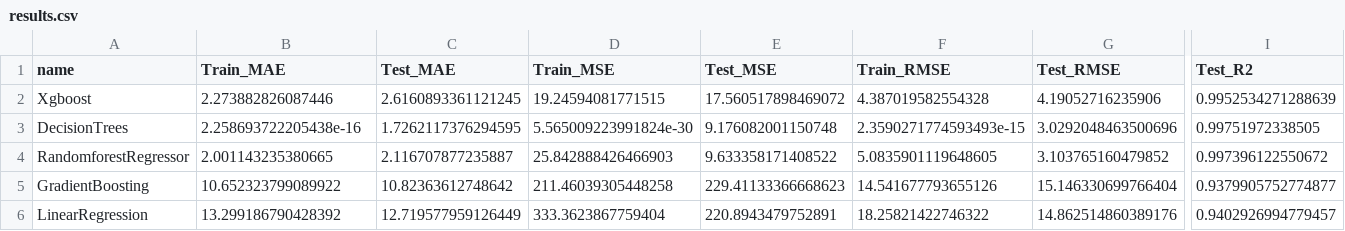
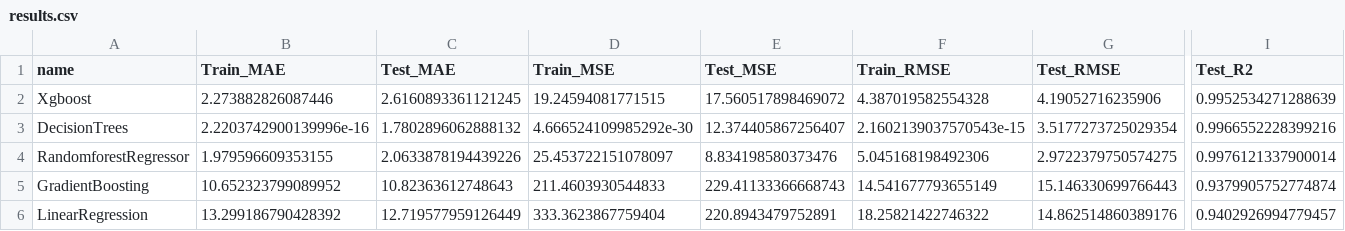
Before and after one commit to sg-56/commodities-price-prediction, a CSV file: artifacts/results.csv, drawn as a sheet; only a part is shown, gaps mark what is left out; the diff covers the shown part only; the diff names each change by its address in the sheet, - before the commit and + after, or states it on an @@ line.

```diff
--- a/artifacts/results.csv
+++ b/artifacts/results.csv
-B3 (Train_MAE): 2.258693722205438e-16
+B3 (Train_MAE): 2.2203742900139996e-16
-C3 (Test_MAE): 1.7262117376294595
+C3 (Test_MAE): 1.7802896062888132
-D3 (Train_MSE): 5.565009223991824e-30
+D3 (Train_MSE): 4.666524109985292e-30
-E3 (Test_MSE): 9.176082001150748
+E3 (Test_MSE): 12.374405867256407
-F3 (Train_RMSE): 2.3590271774593493e-15
+F3 (Train_RMSE): 2.1602139037570543e-15
-G3 (Test_RMSE): 3.0292048463500696
+G3 (Test_RMSE): 3.5177273725029354
-I3 (Test_R2): 0.99751972338505
+I3 (Test_R2): 0.9966552228399216
-B4 (Train_MAE): 2.001143235380665
+B4 (Train_MAE): 1.979596609353155
-C4 (Test_MAE): 2.116707877235887
+C4 (Test_MAE): 2.0633878194439226
-D4 (Train_MSE): 25.842888426466903
+D4 (Train_MSE): 25.453722151078097
-E4 (Test_MSE): 9.633358171408522
+E4 (Test_MSE): 8.834198580373476
-F4 (Train_RMSE): 5.0835901119648605
+F4 (Train_RMSE): 5.045168198492306
-G4 (Test_RMSE): 3.103765160479852
+G4 (Test_RMSE): 2.9722379750574275
-I4 (Test_R2): 0.997396122550672
+I4 (Test_R2): 0.9976121337900014
-B5 (Train_MAE): 10.652323799089922
+B5 (Train_MAE): 10.652323799089952
-C5 (Test_MAE): 10.82363612748642
+C5 (Test_MAE): 10.82363612748643
-D5 (Train_MSE): 211.46039305448258
+D5 (Train_MSE): 211.4603930544833
-E5 (Test_MSE): 229.41133366668623
+E5 (Test_MSE): 229.41133366668743
-F5 (Train_RMSE): 14.541677793655126
+F5 (Train_RMSE): 14.541677793655149
-G5 (Test_RMSE): 15.146330699766404
+G5 (Test_RMSE): 15.146330699766443
-I5 (Test_R2): 0.9379905752774877
+I5 (Test_R2): 0.9379905752774874
```
Also changed, not shown: 2 edited cells elsewhere in this file, 2 other files.
